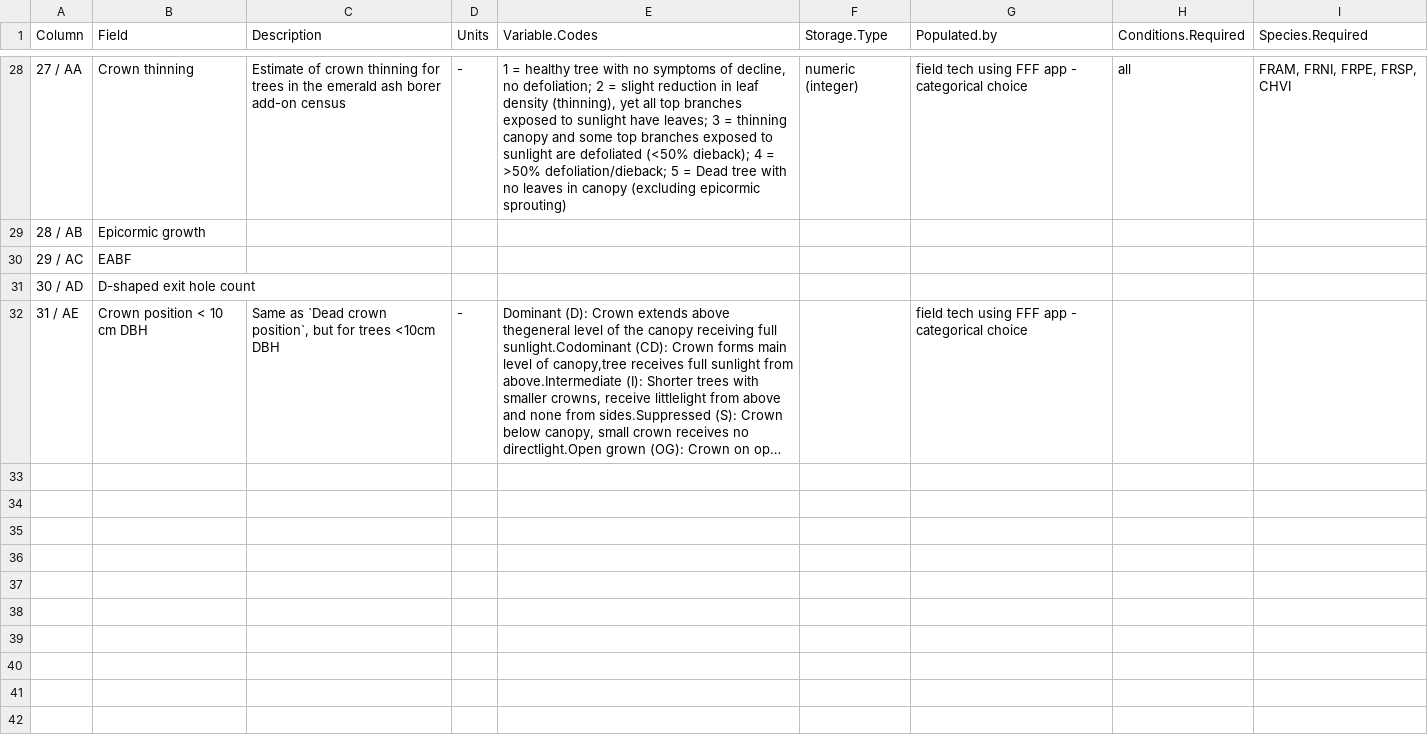
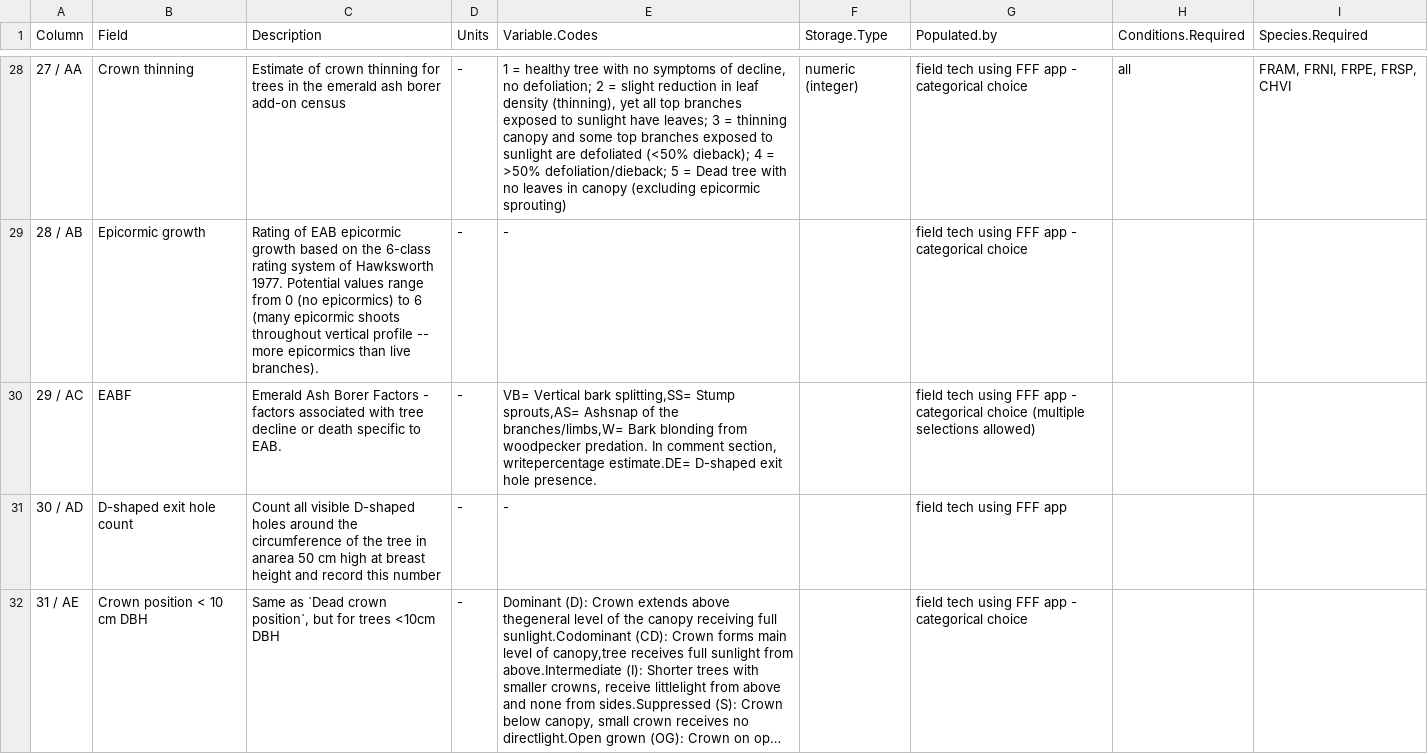
Before and after one commit to SCBI-ForestGEO/SCBImortality, a CSV file: raw_data/metadata/Mortality_Survey_2021_metadata.csv, drawn as a sheet; only a part is shown, gaps mark what is left out; long unchanged cells end in …; the diff covers the shown part only; the diff names each change by its address in the sheet, - before the commit and + after, or states it on an @@ line.

```diff
--- a/raw_data/metadata/Mortality_Survey_2021_metadata.csv
+++ b/raw_data/metadata/Mortality_Survey_2021_metadata.csv
-C29 (Description): (empty)
+C29 (Description): Rating of EAB epicormic growth based on the 6-class rating system of Hawksworth 1977. Potential values range from 0 (no epicormics) to 6 (many epicormic shoots throughout vertical profile -- more epicormics than live branches).
-D29:D31 (Units): (empty)
+D29:D31 (Units): -
-E29 (Variable.Codes): (empty)
+E29 (Variable.Codes): -
-G29 (Populated.by): (empty)
+G29 (Populated.by): field tech using FFF app - categorical choice
-C30 (Description): (empty)
+C30 (Description): Emerald Ash Borer Factors - factors associated with tree decline or death specific to EAB.
-E30 (Variable.Codes): (empty)
+E30 (Variable.Codes): VB= Vertical bark splitting,SS= Stump sprouts,AS= Ashsnap of the branches/limbs,W= Bark blonding from woodpecker predation. In comment section, writepercentage estimate.DE= D-shaped exit hole presence.
-G30 (Populated.by): (empty)
+G30 (Populated.by): field tech using FFF app - categorical choice (multiple selections allowed)
-C31 (Description): (empty)
+C31 (Description): Count all visible D-shaped holes around the circumference of the tree in anarea 50 cm high at breast height and record this number
-E31 (Variable.Codes): (empty)
+E31 (Variable.Codes): -
-G31 (Populated.by): (empty)
+G31 (Populated.by): field tech using FFF app
```
Also changed, not shown: 52 edited cells elsewhere in this file, 2 other files.
